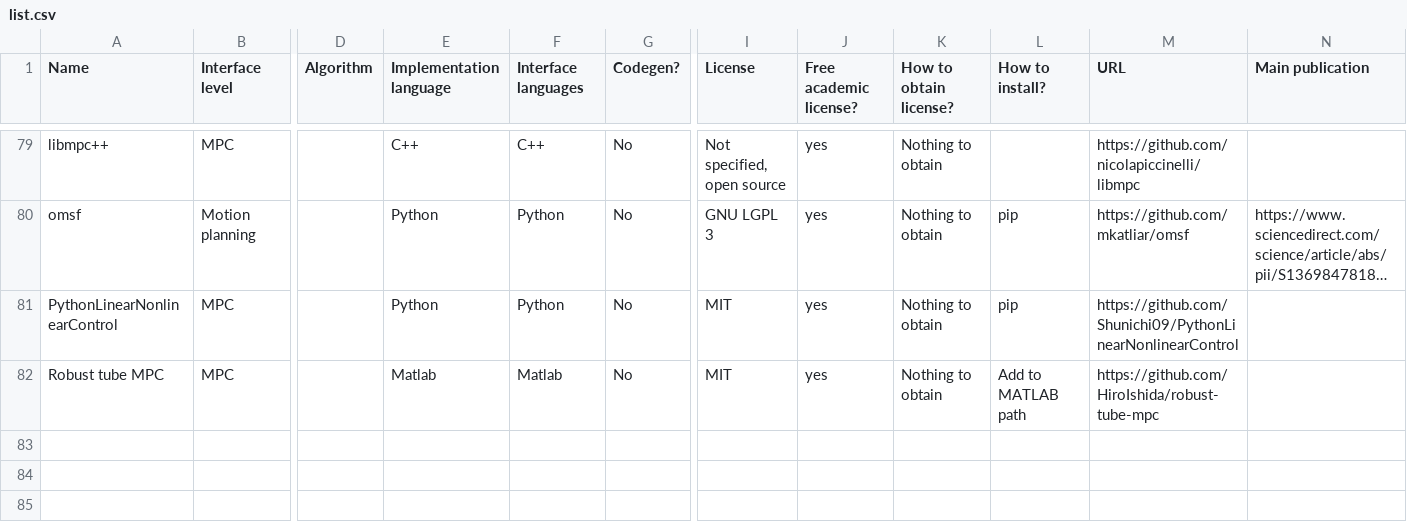
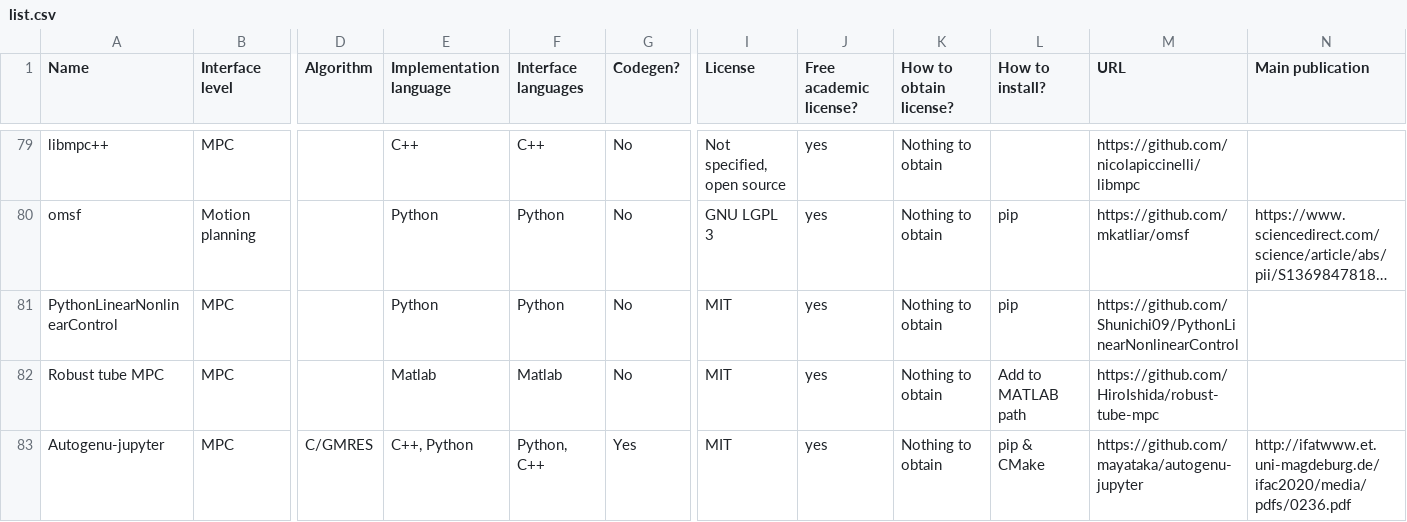
Before and after one commit to meco-group/dynamic_optimization_inventory, a CSV file: list.csv, drawn as a sheet; only a part is shown, gaps mark what is left out; long unchanged cells end in …; rows hold the shown columns only; the diff names each change by its address in the sheet, - before the commit and + after, or states it on an @@ line.

Commit message:
Added autogenu-jupyter

```diff
--- a/list.csv
+++ b/list.csv
+row 83: Autogenu-jupyter | MPC | C/GMRES | C++, Python | Python, C++ | Yes | MIT | yes | Nothing to obtain | pip & CMake | https://github.com/mayataka/autogenu-jupyter | http://ifatwww.et.uni-magdeburg.de/ifac2020/media/pdfs/0236.pdf
```
